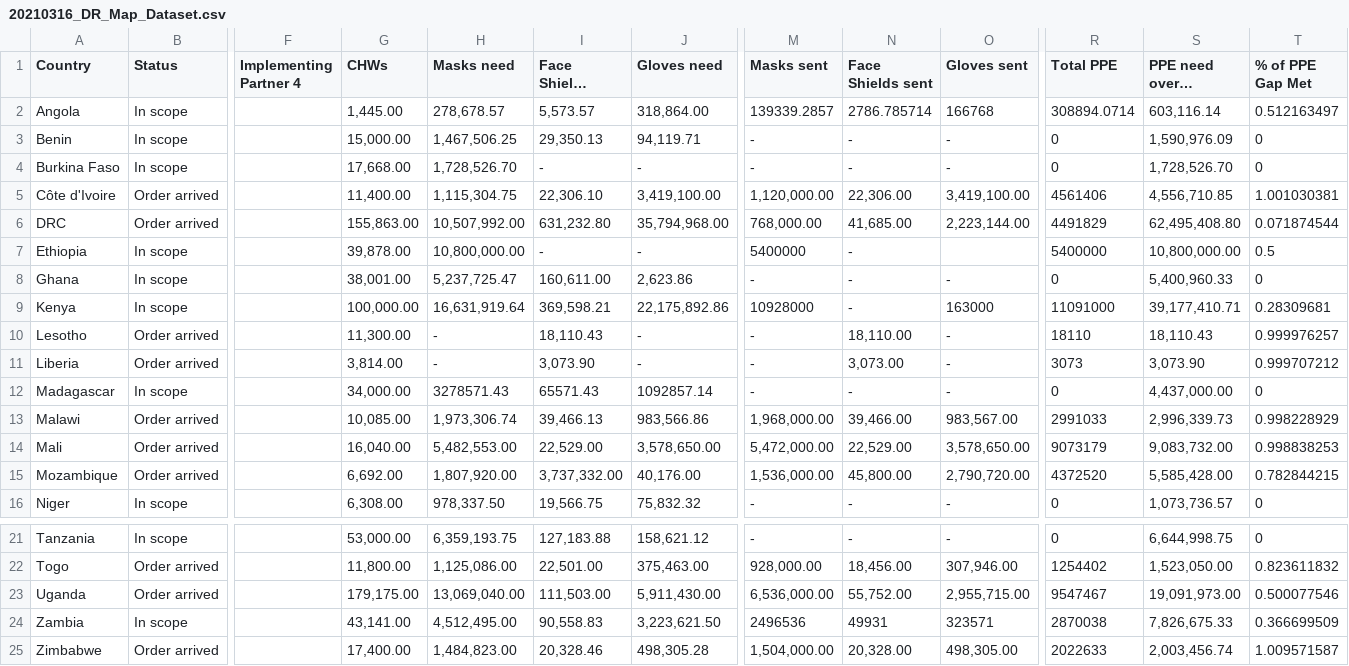
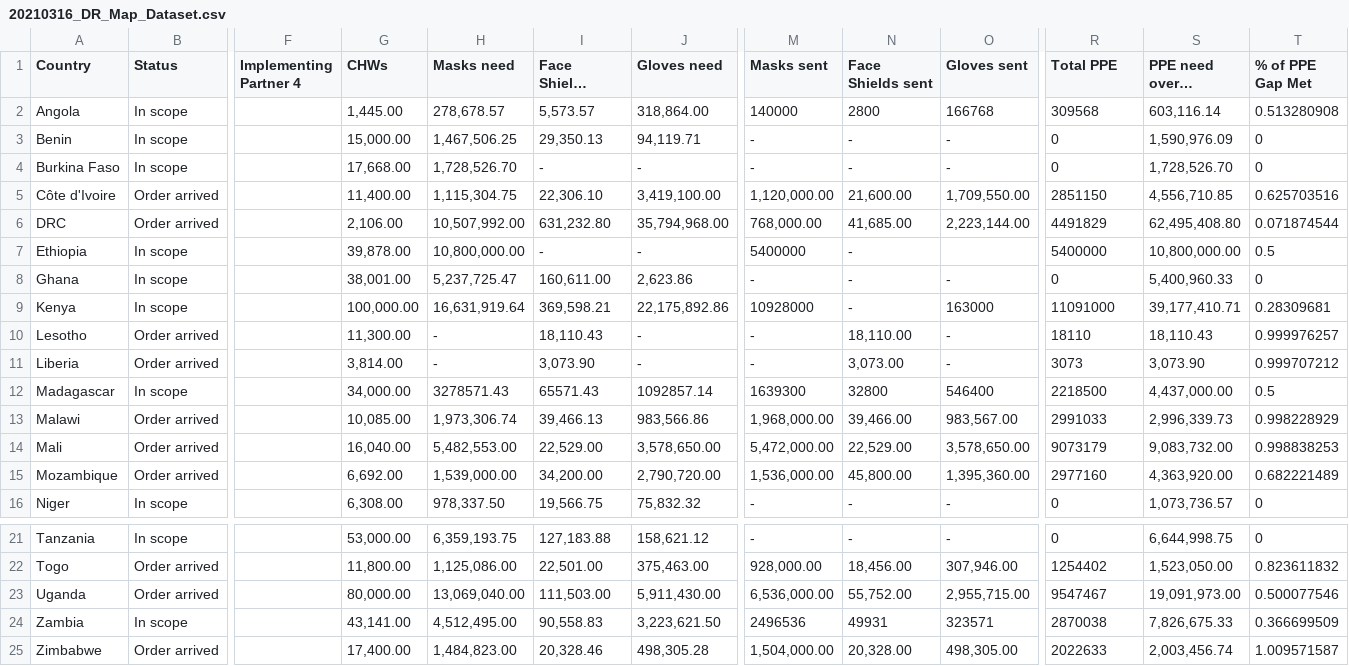
Before and after one commit to ash626/CAFAfricaMapDataset, a CSV file: 20210316_DR_Map_Dataset.csv, drawn as a sheet; only a part is shown, gaps mark what is left out; long unchanged cells end in …; the diff names each change by its address in the sheet, - before the commit and + after, or states it on an @@ line.

Commit message:
Updating dataset - fixed some numbers

```diff
--- a/20210316_DR_Map_Dataset.csv
+++ b/20210316_DR_Map_Dataset.csv
-M2 (Masks sent): 139339.2857
+M2 (Masks sent): 140000
-N2 (Face Shields sent): 2786.785714
+N2 (Face Shields sent): 2800
-R2 (Total PPE): 308894.0714
+R2 (Total PPE): 309568
-T2 (% of PPE Gap Met): 0.512163497
+T2 (% of PPE Gap Met): 0.513280908
-N5 (Face Shields sent): 22,306.00
+N5 (Face Shields sent): 21,600.00
-O5 (Gloves sent): 3,419,100.00
+O5 (Gloves sent): 1,709,550.00
-R5 (Total PPE): 4561406
+R5 (Total PPE): 2851150
-T5 (% of PPE Gap Met): 1.001030381
+T5 (% of PPE Gap Met): 0.625703516
-G6 (CHWs): 155,863.00
+G6 (CHWs): 2,106.00
-M12 (Masks sent): -
+M12 (Masks sent): 1639300
-N12 (Face Shields sent): -
+N12 (Face Shields sent): 32800
-O12 (Gloves sent): -
+O12 (Gloves sent): 546400
-R12 (Total PPE): 0
+R12 (Total PPE): 2218500
-T12 (% of PPE Gap Met): 0
+T12 (% of PPE Gap Met): 0.5
-H15 (Masks need): 1,807,920.00
+H15 (Masks need): 1,539,000.00
-I15 (Face Shields need): 3,737,332.00
+I15 (Face Shields need): 34,200.00
-J15 (Gloves need): 40,176.00
+J15 (Gloves need): 2,790,720.00
-O15 (Gloves sent): 2,790,720.00
+O15 (Gloves sent): 1,395,360.00
-R15 (Total PPE): 4372520
+R15 (Total PPE): 2977160
-S15 (PPE need over 6 months): 5,585,428.00
+S15 (PPE need over 6 months): 4,363,920.00
-T15 (% of PPE Gap Met): 0.782844215
+T15 (% of PPE Gap Met): 0.682221489
-G23 (CHWs): 179,175.00
+G23 (CHWs): 80,000.00
```
